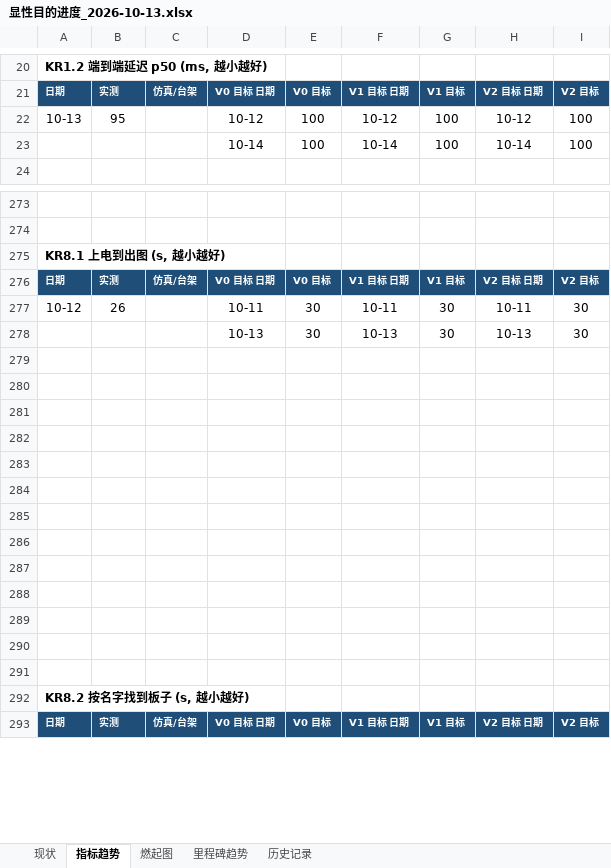
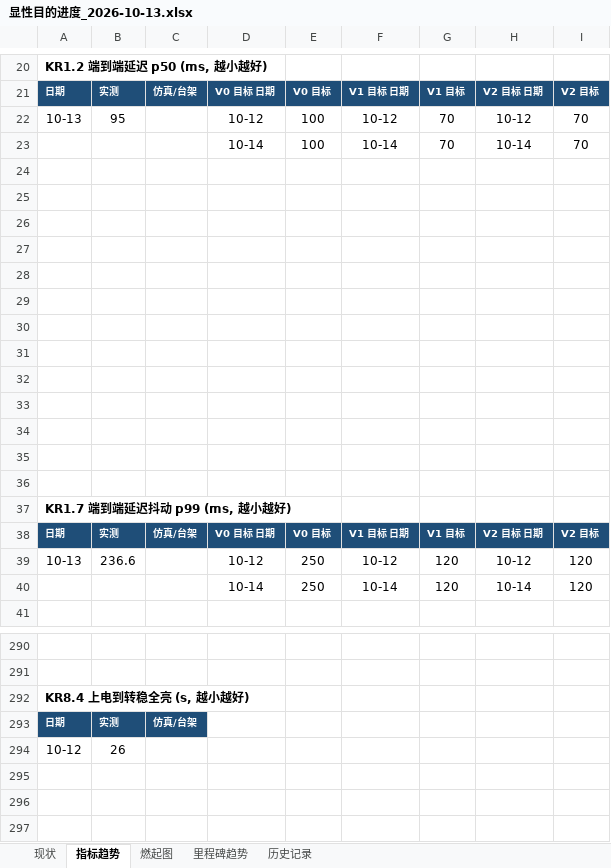
Before and after one commit to kiujkiu/zynq_pov, an Excel workbook: docs/progress/显性目的进度_2026-10-13.xlsx, sheet 指标趋势, drawn as a sheet; only a part is shown, gaps mark what is left out; the shorter side is filled out with more unchanged rows; values as stored, in another font and other column widths than the file's, no borders; charts and pictures not drawn; removed rows and columns are numbered as before the commit, all else as after; the diff covers the shown part only; the diff names each change by its address in the sheet, - before the commit and + after, or states it on an @@ line.

```diff
--- a/docs/progress/显性目的进度_2026-10-13.xlsx (sheet 指标趋势)
+++ b/docs/progress/显性目的进度_2026-10-13.xlsx (sheet 指标趋势)
-G22:G23: 100
+G22:G23: 70
-I22:I23: 100
+I22:I23: 70
+row 24: (empty)
+row 25: (empty)
+row 26: (empty)
+row 27: (empty)
+row 28: (empty)
+row 29: (empty)
+row 30: (empty)
+row 31: (empty)
+row 32: (empty)
+row 33: (empty)
+row 34: (empty)
+row 35: (empty)
+row 36: (empty)
+row 37: KR1.7 端到端延迟抖动 p99 (ms, 越小越好)
+row 38: 日期 | 实测 | 仿真/台架 | V0 目标 日期 | V0 目标 | V1 目标 日期 | V1 目标 | V2 目标 日期 | V2 目标
+row 39: 10-13 | 236.6 |  | 10-12 | 250 | 10-12 | 120 | 10-12 | 120
+row 40:  |  |  | 10-14 | 250 | 10-14 | 120 | 10-14 | 120
-A292: KR8.1 上电到出图 (s, 越小越好)
+A292: KR8.4 上电到转稳全亮 (s, 越小越好)
-D293: V0 目标 日期
+D293: (empty)
-D293:I293 fill: #1F4E78
+D293:I293 fill: none
-E293: V0 目标
+E293: (empty)
-F293: V1 目标 日期
+F293: (empty)
-G293: V1 目标
+G293: (empty)
-H293: V2 目标 日期
+H293: (empty)
-I293: V2 目标
+I293: (empty)
-row 277: 10-12 | 26 |  | 10-11 | 30 | 10-11 | 30 | 10-11 | 30
+row 294: 10-12 | 26
-row 295:  |  |  | 10-13 | 30 | 10-13 | 30 | 10-13 | 30
+row 295: (empty)
```
Also changed, not shown: 9 edited cells elsewhere in this sheet, sheet 现状, sheet 历史记录, charts or pictures, 4 other files.
